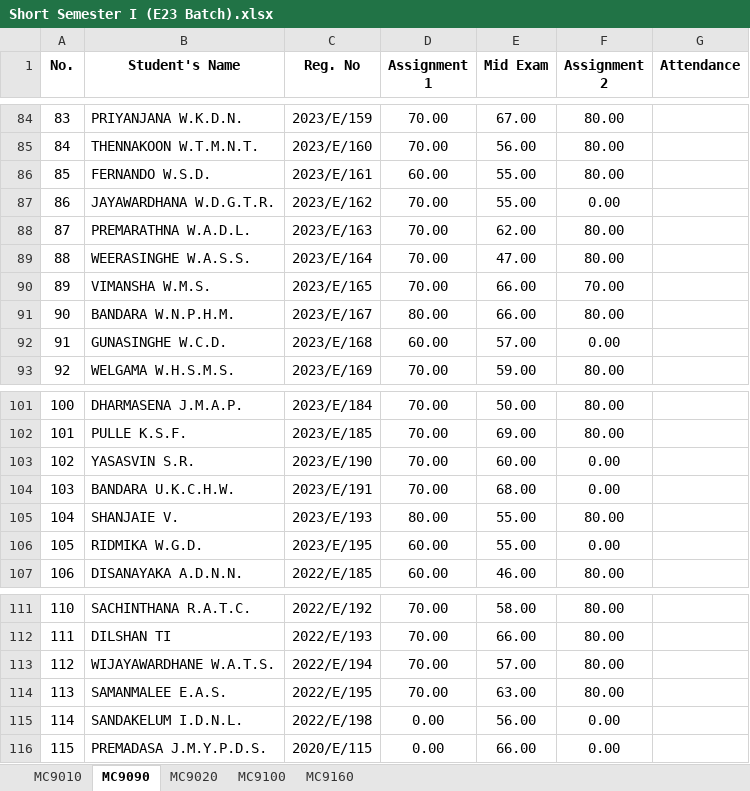
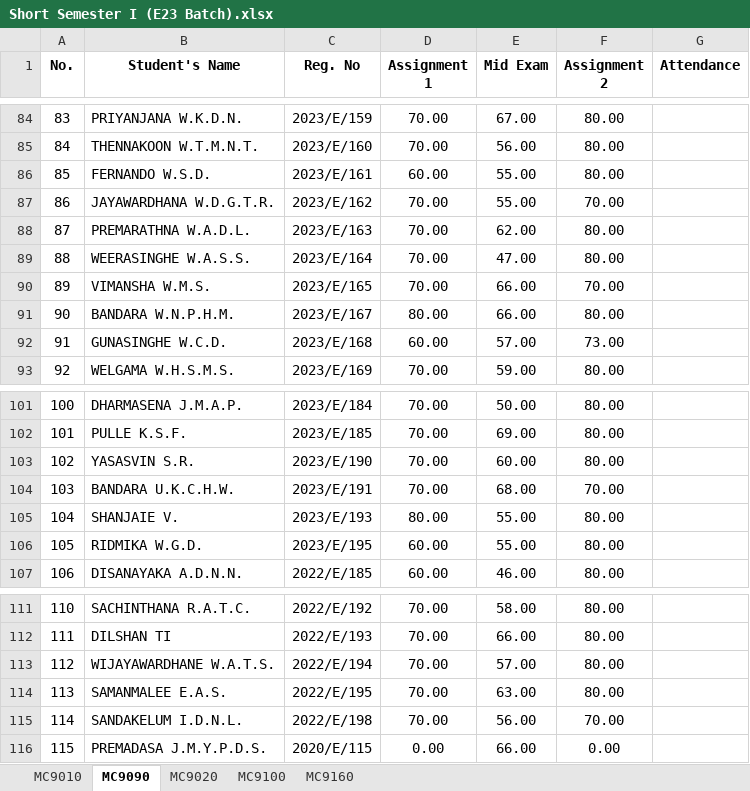
Before and after one commit to IDSFoE/MC3020_Attendance, an Excel workbook: Short Semester I (E23 Batch).xlsx, sheet MC9090, drawn as a sheet; only a part is shown, gaps mark what is left out; values as stored, in another font and other column widths than the file's, no borders; the diff names each change by its address in the sheet, - before the commit and + after, or states it on an @@ line.

```diff
--- a/Short Semester I (E23 Batch).xlsx (sheet MC9090)
+++ b/Short Semester I (E23 Batch).xlsx (sheet MC9090)
-F87 (Assignment 2): 0.00
+F87 (Assignment 2): 70.00
-F92 (Assignment 2): 0.00
+F92 (Assignment 2): 73.00
-F103 (Assignment 2): 0.00
+F103 (Assignment 2): 80.00
-F104 (Assignment 2): 0.00
+F104 (Assignment 2): 70.00
-F106 (Assignment 2): 0.00
+F106 (Assignment 2): 80.00
-D115 (Assignment 1): 0.00
+D115 (Assignment 1): 70.00
-F115 (Assignment 2): 0.00
+F115 (Assignment 2): 70.00
```
Also changed, not shown: sheet MC9160, Short Semester I (E24 Batch).xlsx.
